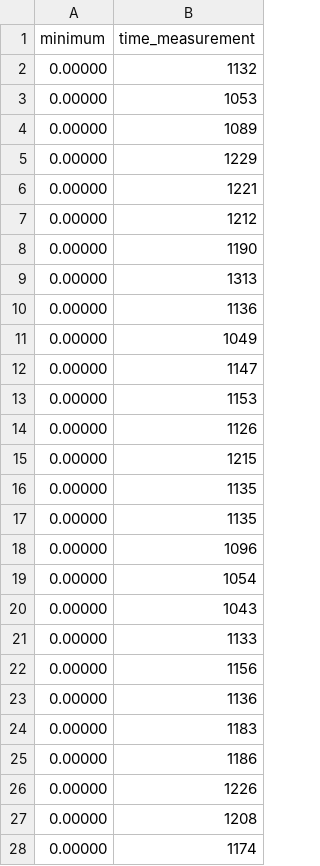
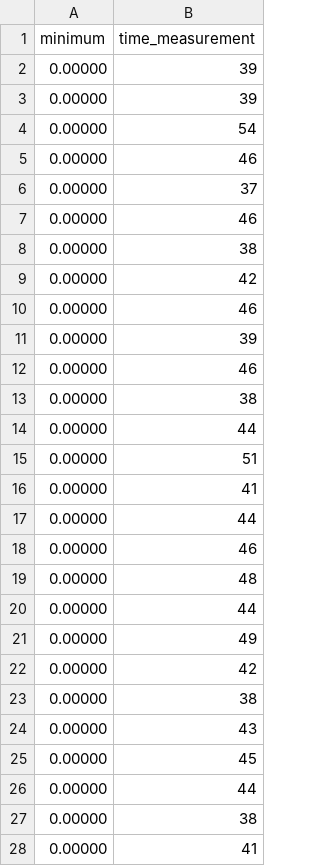
Before and after one commit to petru-braha/class-genetic-algorithms, a CSV file: output/fct_id 0/improve worst/fct_id 0 improve worst 5D.csv, drawn as a sheet; only a part is shown; the diff covers the shown part only.

```diff
--- a/output/fct_id 0/improve worst/fct_id 0 improve worst 5D.csv
+++ b/output/fct_id 0/improve worst/fct_id 0 improve worst 5D.csv
@@ -1,28 +1,28 @@
 minimum,	time_measurement
-0.00000,	1132
-0.00000,	1053
-0.00000,	1089
-0.00000,	1229
-0.00000,	1221
-0.00000,	1212
-0.00000,	1190
-0.00000,	1313
-0.00000,	1136
-0.00000,	1049
-0.00000,	1147
-0.00000,	1153
-0.00000,	1126
-0.00000,	1215
-0.00000,	1135
-0.00000,	1135
-0.00000,	1096
-0.00000,	1054
-0.00000,	1043
-0.00000,	1133
-0.00000,	1156
-0.00000,	1136
-0.00000,	1183
-0.00000,	1186
-0.00000,	1226
-0.00000,	1208
-0.00000,	1174
+0.00000,	39
+0.00000,	39
+0.00000,	54
+0.00000,	46
+0.00000,	37
+0.00000,	46
+0.00000,	38
+0.00000,	42
+0.00000,	46
+0.00000,	39
+0.00000,	46
+0.00000,	38
+0.00000,	44
+0.00000,	51
+0.00000,	41
+0.00000,	44
+0.00000,	46
+0.00000,	48
+0.00000,	44
+0.00000,	49
+0.00000,	42
+0.00000,	38
+0.00000,	43
+0.00000,	45
+0.00000,	44
+0.00000,	38
+0.00000,	41
```
Also changed, not shown: 3 edited cells elsewhere in this file, output/fct_id 0/improve best/fct_id 0 improve best 5D.csv, output/fct_id 0/improve first/fct_id 0 improve first 5D.csv, 32 other files.
